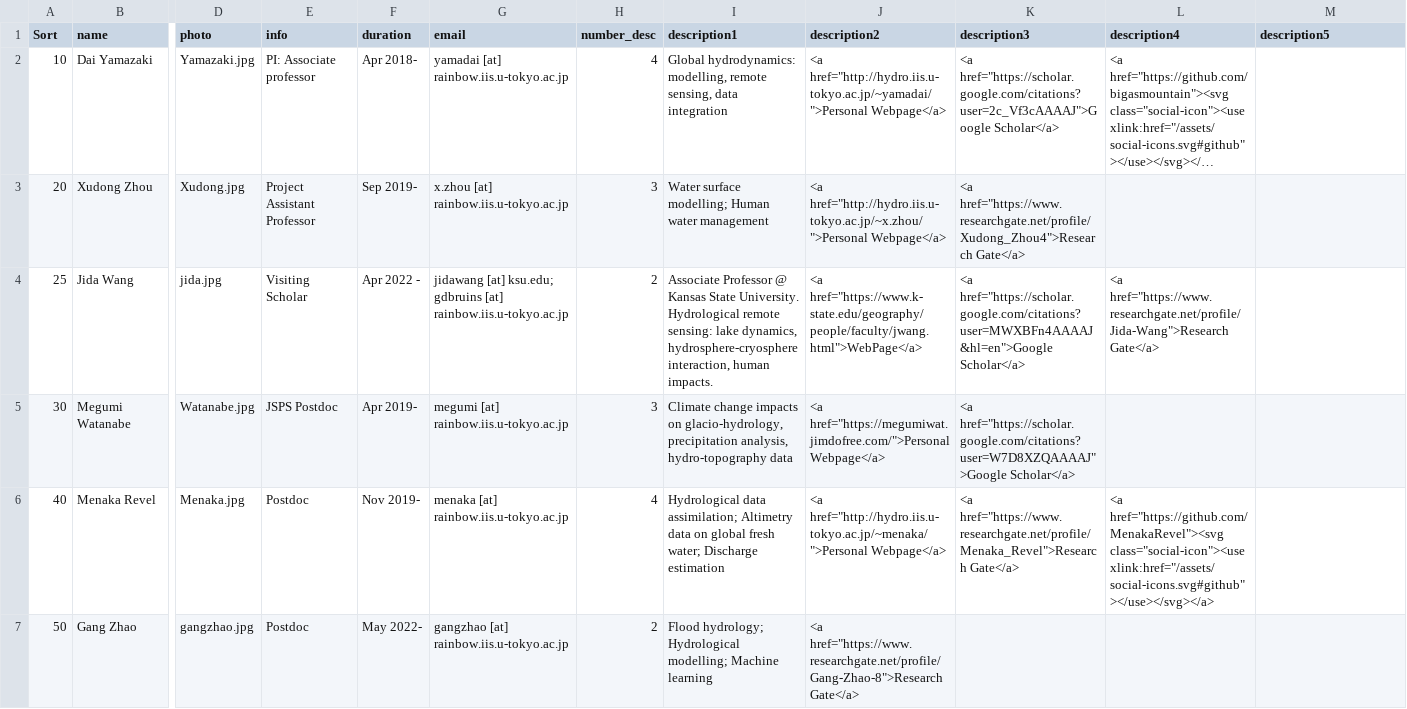
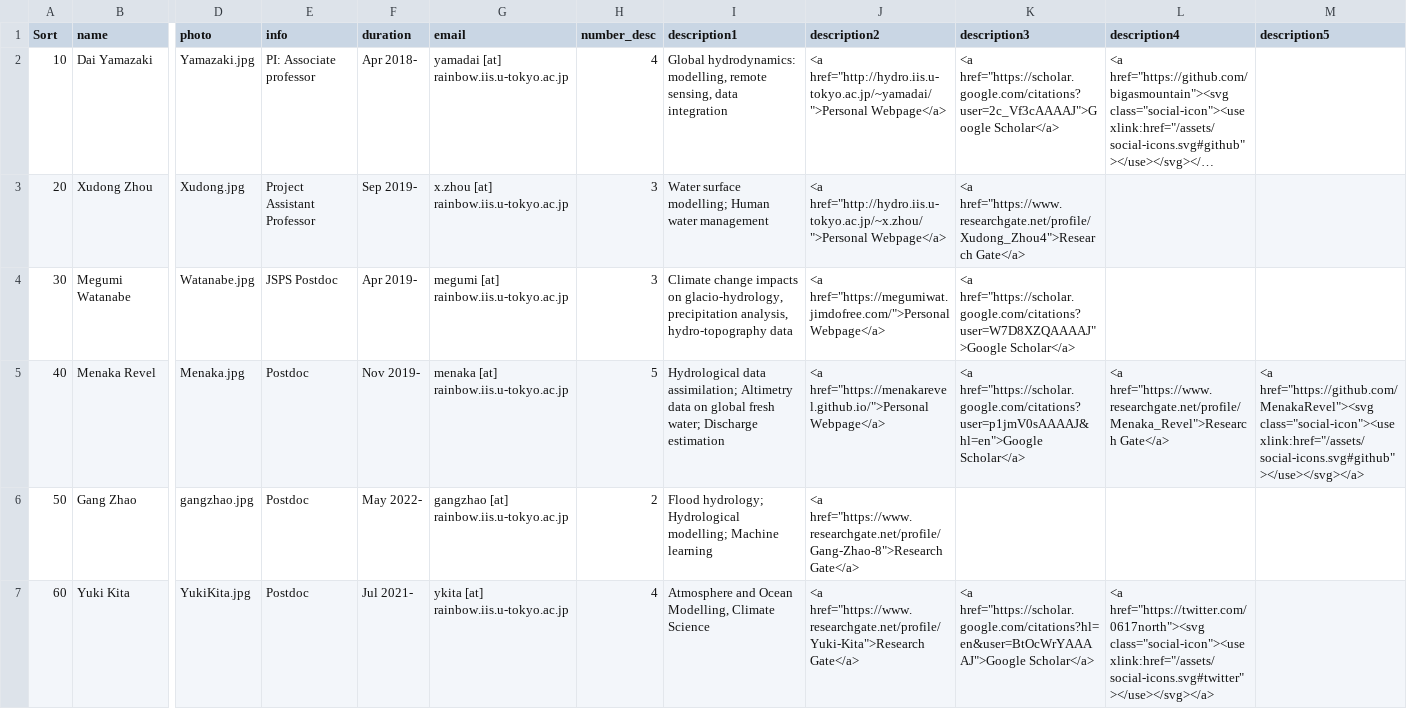
Before and after one commit to yjshen2022/Youjiangwebsite.github.io, a CSV file: _data/team_member.csv, drawn as a sheet; only a part is shown, gaps mark what is left out; the shorter side is filled out with more unchanged rows; long unchanged cells end in …; removed rows and columns are numbered as before the commit, all else as after; rows hold the shown columns only; the diff covers the shown part only; the diff names each change by its address in the sheet, - before the commit and + after, or states it on an @@ line.

```diff
--- a/_data/team_member.csv
+++ b/_data/team_member.csv
-row 4: 25 | Jida Wang | jida.jpg | Visiting Scholar | Apr 2022 - | jidawang [at] ksu.edu; gdbruins [at] rainbow.iis.u-tokyo.ac.jp | 2 | Associate Professor @ Kansas State University. Hydrological remote sensing: lake dynamics, hydrosphere-cryosphere interaction, human impacts. | <a href="https://www.k-state.edu/geography/people/faculty/jwang.html">WebPage</a> | <a href="https://scholar.google.com/citations?user=MWXBFn4AAAAJ&hl=en">Google Scholar</a> | <a href="https://www.researchgate.net/profile/Jida-Wang">Research Gate</a>
-H5 (number_desc): 4
+H5 (number_desc): 5
-J5 (description2): <a href="http://hydro.iis.u-tokyo.ac.jp/~menaka/">Personal Webpage</a>
+J5 (description2): <a href="https://menakarevel.github.io/">Personal Webpage</a>
-K5 (description3): <a href="https://www.researchgate.net/profile/Menaka_Revel">Research Gate</a>
+K5 (description3): <a href="https://scholar.google.com/citations?user=p1jmV0sAAAAJ&hl=en">Google Scholar</a>
-L5 (description4): <a href="https://github.com/MenakaRevel"><svg class="social-icon"><use xlink:href="/assets/social-icons.svg#github"></use></svg></a>
+L5 (description4): <a href="https://www.researchgate.net/profile/Menaka_Revel">Research Gate</a>
-M5 (description5): (empty)
+M5 (description5): <a href="https://github.com/MenakaRevel"><svg class="social-icon"><use xlink:href="/assets/social-icons.svg#github"></use></svg></a>
```
Also changed, not shown: 6 added rows, 1 removed row and 28 edited cells elsewhere in this file, _data/award.csv, _data/former_student.csv, 5 other files.
